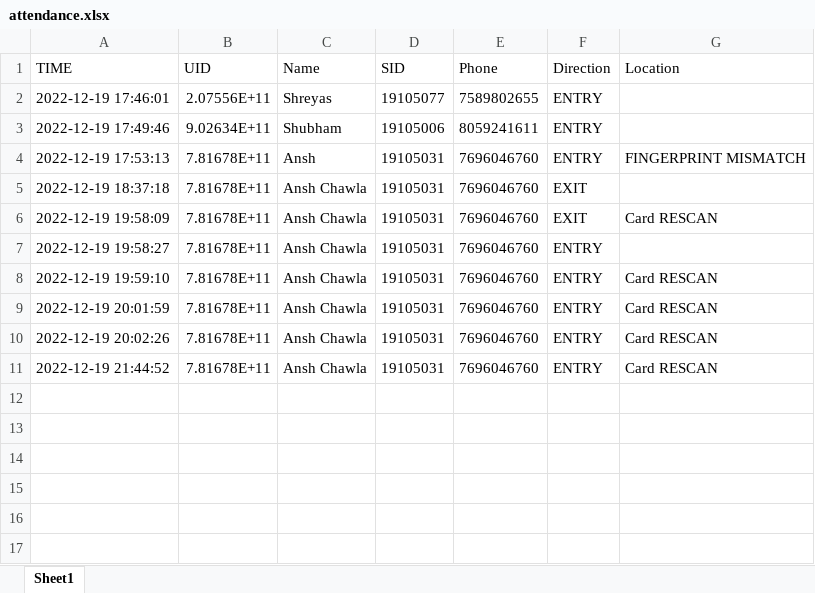
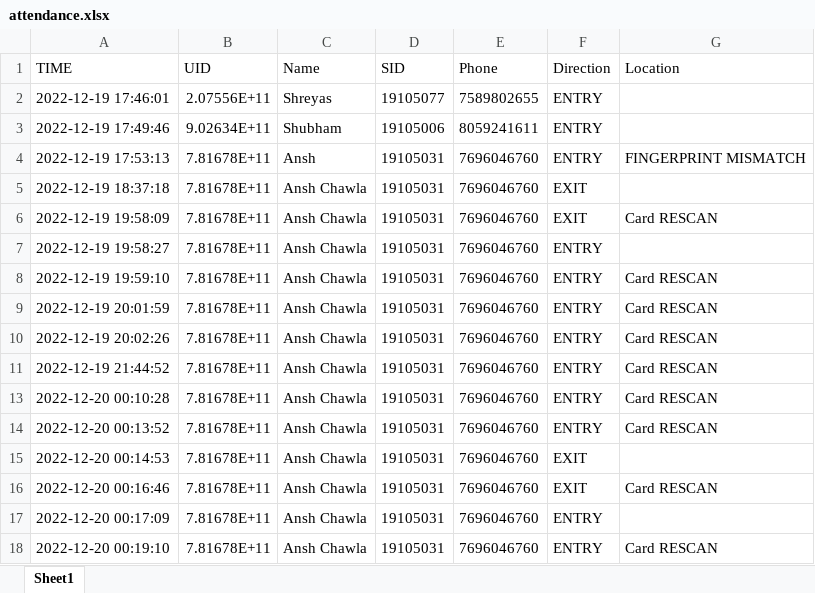
Before and after one commit to anshchawla521/major_project, an Excel workbook: attendance.xlsx, sheet Sheet1, drawn as a sheet; values as stored, in another font and other column widths than the file's, no borders; the diff names each change by its address in the sheet, - before the commit and + after, or states it on an @@ line.

```diff
--- a/attendance.xlsx (sheet Sheet1)
+++ b/attendance.xlsx (sheet Sheet1)
+row 13: 2022-12-20 00:10:28 | 7.81678E+11 | Ansh Chawla | 19105031 | 7696046760 | ENTRY | Card RESCAN
+row 14: 2022-12-20 00:13:52 | 7.81678E+11 | Ansh Chawla | 19105031 | 7696046760 | ENTRY | Card RESCAN
+row 15: 2022-12-20 00:14:53 | 7.81678E+11 | Ansh Chawla | 19105031 | 7696046760 | EXIT
+row 16: 2022-12-20 00:16:46 | 7.81678E+11 | Ansh Chawla | 19105031 | 7696046760 | EXIT | Card RESCAN
+row 17: 2022-12-20 00:17:09 | 7.81678E+11 | Ansh Chawla | 19105031 | 7696046760 | ENTRY
+row 18: 2022-12-20 00:19:10 | 7.81678E+11 | Ansh Chawla | 19105031 | 7696046760 | ENTRY | Card RESCAN
```
Also changed, not shown: hidden cells, dataset.xlsx, 2 other files.
